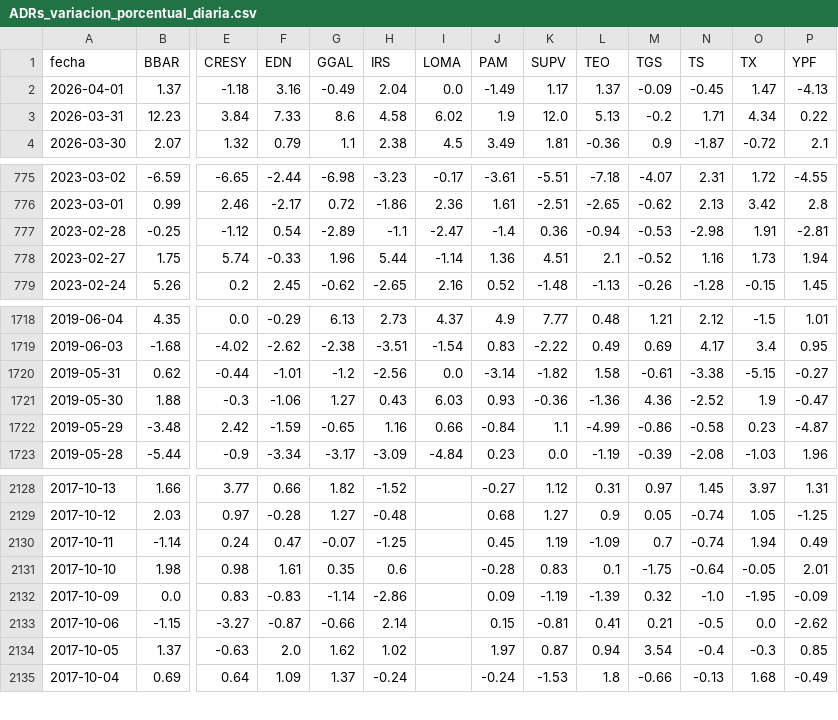
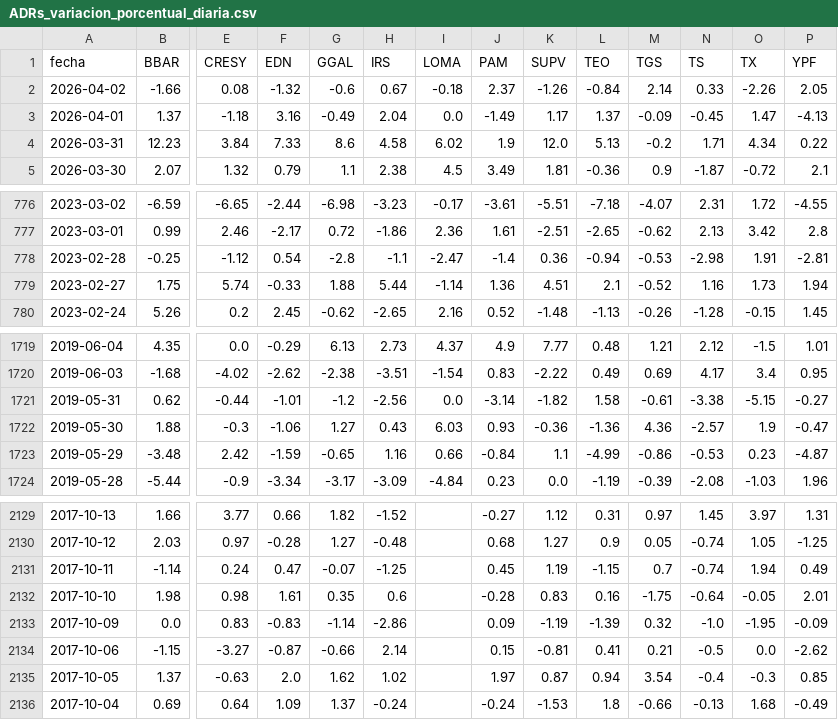
Before and after one commit to jesusrobles824/Automatizacion-de-Datos-y-Proyectos-BI, a CSV file: Automatización de Datos/ADRs_variacion_porcentual_diaria.csv, drawn as a sheet; only a part is shown, gaps mark what is left out; addresses are those after the commit; rows hold the shown columns only; the diff names each change by its address in the sheet, - before the commit and + after, or states it on an @@ line.

```diff
--- a/Automatización de Datos/ADRs_variacion_porcentual_diaria.csv
+++ b/Automatización de Datos/ADRs_variacion_porcentual_diaria.csv
+row 2: 2026-04-02 | -1.66 | 0.08 | -1.32 | -0.6 | 0.67 | -0.18 | 2.37 | -1.26 | -0.84 | 2.14 | 0.33 | -2.26 | 2.05
-G778 (GGAL): -2.89
+G778 (GGAL): -2.8
-G779 (GGAL): 1.96
+G779 (GGAL): 1.88
-N1722 (TS): -2.52
+N1722 (TS): -2.57
-N1723 (TS): -0.58
+N1723 (TS): -0.53
-L2131 (TEO): -1.09
+L2131 (TEO): -1.15
-L2132 (TEO): 0.1
+L2132 (TEO): 0.16
```
Also changed, not shown: Automatización de Datos/ADRs_Precios.csv.
